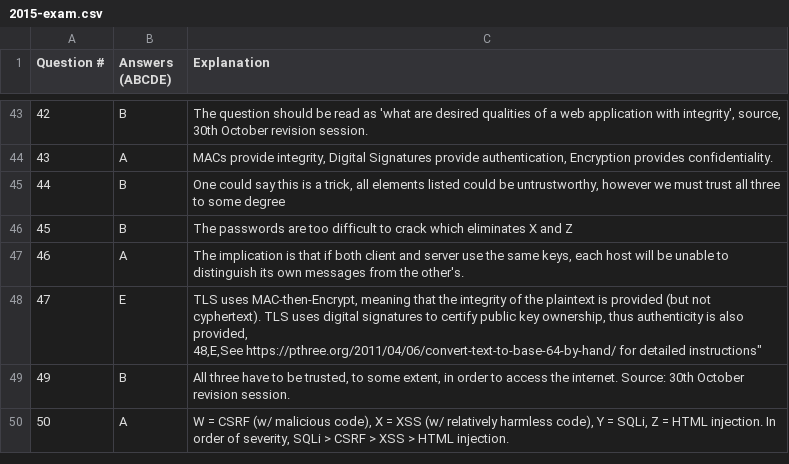
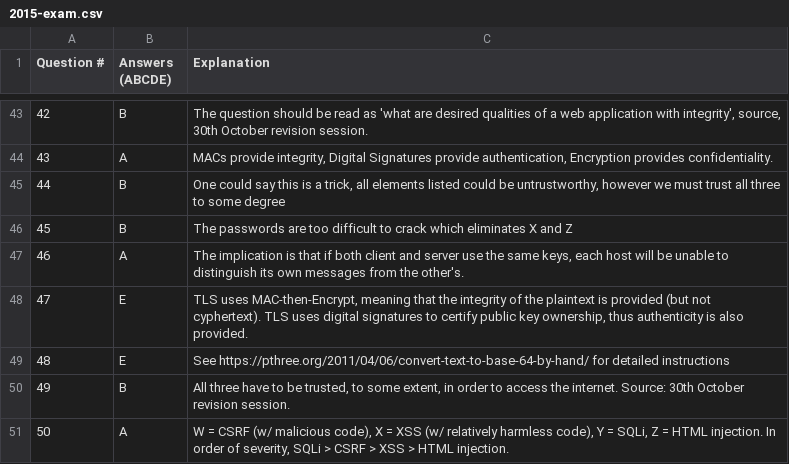
Before and after one commit to isgavinhere/UoA-CS335, a CSV file: 2015-exam.csv, drawn as a sheet; only a part is shown, gaps mark what is left out.

Commit message:
Fix Q47 missing quote

```diff
--- a/2015-exam.csv
+++ b/2015-exam.csv
@@ -47,4 +47,4 @@ Question #, Answers (ABCDE), Explanation
 46,A,"The implication is that if both client and server use the same keys, each host will be unable to distinguish its own messages from the other's."
-47,E,"TLS uses MAC-then-Encrypt, meaning that the integrity of the plaintext is provided (but not cyphertext). TLS uses digital signatures to certify public key ownership, thus authenticity is also provided,
-48,E,"See https://pthree.org/2011/04/06/convert-text-to-base-64-by-hand/ for detailed instructions"
+47,E,"TLS uses MAC-then-Encrypt, meaning that the integrity of the plaintext is provided (but not cyphertext). TLS uses digital signatures to certify public key ownership, thus authenticity is also provided."
+48,E,"See https://pthree.org/2011/04/06/convert-text-to-base-64-by-hand/ for detailed instructions"
 49,B,"All three have to be trusted, to some extent, in order to access the internet. Source: 30th October revision session."
```
